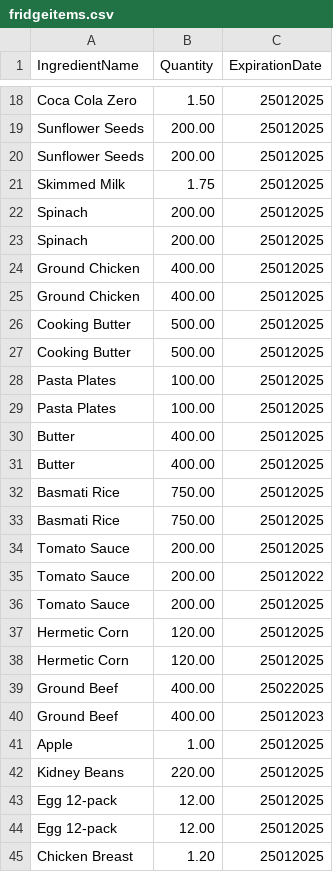
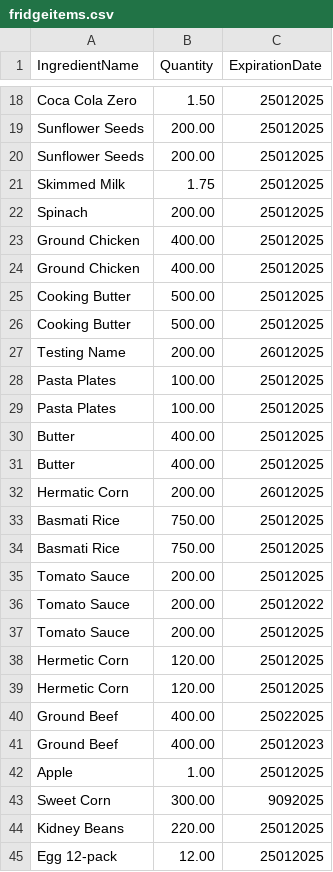
Before and after one commit to NTNU-IDI/idatt1003-mappe-2024-dennismoe0, a CSV file: fridgeApp/src/main/resources/data/fridgeitems.csv, drawn as a sheet; only a part is shown, gaps mark what is left out; the shorter side is filled out with more unchanged rows; removed rows and columns are numbered as before the commit, all else as after; the diff names each change by its address in the sheet, - before the commit and + after, or states it on an @@ line.

```diff
--- a/fridgeApp/src/main/resources/data/fridgeitems.csv
+++ b/fridgeApp/src/main/resources/data/fridgeitems.csv
-row 23: Spinach | 200.00 | 25012025
+row 27: Testing Name | 200.00 | 26012025
+row 32: Hermatic Corn | 200.00 | 26012025
+row 43: Sweet Corn | 300.00 | 9092025
```
Also changed, not shown: fridgeApp/src/main/resources/data/foodlist.csv, fridgeApp/src/main/resources/data/recipes.csv, 5 other files.
